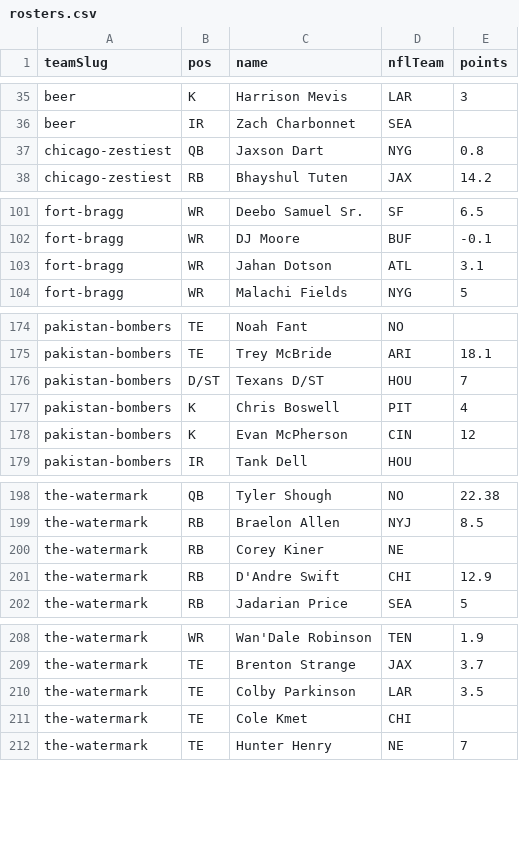
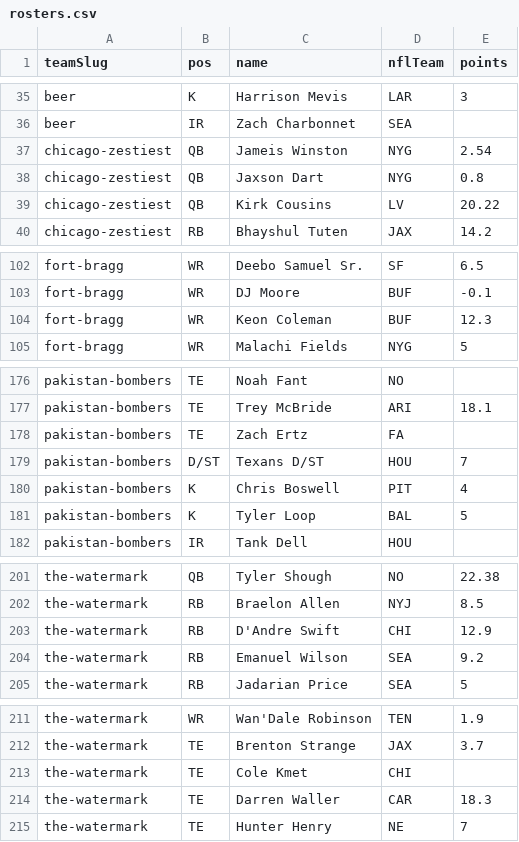
Before and after one commit to Scav-game/MakeFantasyGreatAgain, a CSV file: data/rosters.csv, drawn as a sheet; only a part is shown, gaps mark what is left out; the diff covers the shown part only.

Commit message:
Auto-sync rosters from ESPN 2026-09-23

```diff
--- a/data/rosters.csv
+++ b/data/rosters.csv
@@ -36,3 +36,5 @@ beer,K,Harrison Mevis,LAR,3
 beer,IR,Zach Charbonnet,SEA,
+chicago-zestiest,QB,Jameis Winston,NYG,2.54
 chicago-zestiest,QB,Jaxson Dart,NYG,0.8
+chicago-zestiest,QB,Kirk Cousins,LV,20.22
 chicago-zestiest,RB,Bhayshul Tuten,JAX,14.2
@@ -102,3 +103,3 @@ fort-bragg,WR,Deebo Samuel Sr.,SF,6.5
 fort-bragg,WR,DJ Moore,BUF,-0.1
-fort-bragg,WR,Jahan Dotson,ATL,3.1
+fort-bragg,WR,Keon Coleman,BUF,12.3
 fort-bragg,WR,Malachi Fields,NYG,5
@@ -175,5 +177,6 @@ pakistan-bombers,TE,Noah Fant,NO,
 pakistan-bombers,TE,Trey McBride,ARI,18.1
+pakistan-bombers,TE,Zach Ertz,FA,
 pakistan-bombers,D/ST,Texans D/ST,HOU,7
 pakistan-bombers,K,Chris Boswell,PIT,4
-pakistan-bombers,K,Evan McPherson,CIN,12
+pakistan-bombers,K,Tyler Loop,BAL,5
 pakistan-bombers,IR,Tank Dell,HOU,
@@ -199,4 +202,4 @@ the-watermark,QB,Tyler Shough,NO,22.38
 the-watermark,RB,Braelon Allen,NYJ,8.5
-the-watermark,RB,Corey Kiner,NE,
 the-watermark,RB,D'Andre Swift,CHI,12.9
+the-watermark,RB,Emanuel Wilson,SEA,9.2
 the-watermark,RB,Jadarian Price,SEA,5
@@ -209,4 +212,4 @@ the-watermark,WR,Wan'Dale Robinson,TEN,1.9
 the-watermark,TE,Brenton Strange,JAX,3.7
-the-watermark,TE,Colby Parkinson,LAR,3.5
 the-watermark,TE,Cole Kmet,CHI,
+the-watermark,TE,Darren Waller,CAR,18.3
 the-watermark,TE,Hunter Henry,NE,7
```
Also changed, not shown: 2 added rows and 2 removed rows elsewhere in this file, data/news.csv, 2 other files.
